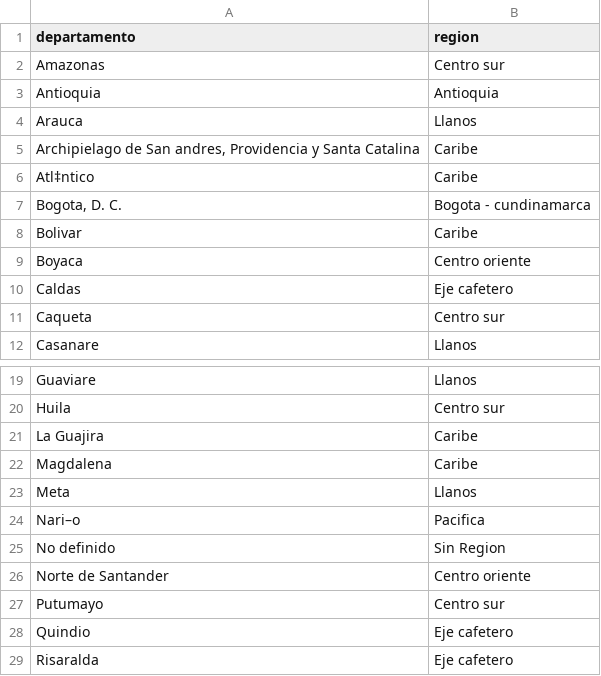
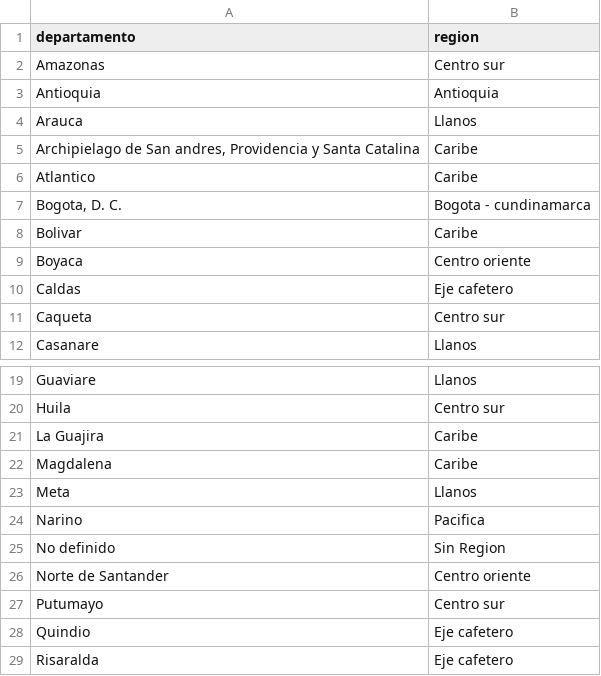
Before and after one commit to sbgbernal2/TALLER1, a CSV file: DATOS/DATOS_SIN_PROCESAR/REGIONES.csv, drawn as a sheet; only a part is shown, gaps mark what is left out.

Commit message:
Update REGIONES.csv

```diff
--- a/DATOS/DATOS_SIN_PROCESAR/REGIONES.csv
+++ b/DATOS/DATOS_SIN_PROCESAR/REGIONES.csv
@@ -5,3 +5,3 @@ Arauca;Llanos
 Archipielago de San andres, Providencia y  Santa Catalina;Caribe
-Atl‡ntico;Caribe
+Atlantico;Caribe
 Bogota, D. C.;Bogota - cundinamarca
@@ -23,3 +23,3 @@ Magdalena;Caribe
 Meta;Llanos
-Nari–o;Pacifica
+Narino;Pacifica
 No definido;Sin Region
```
